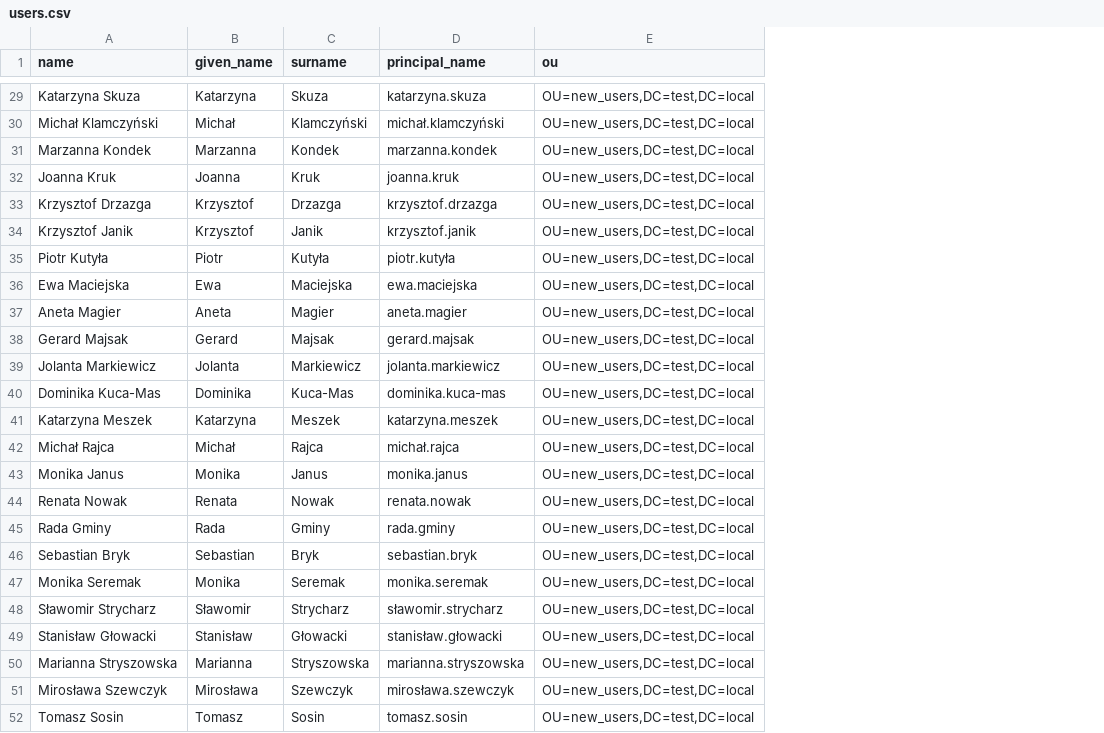
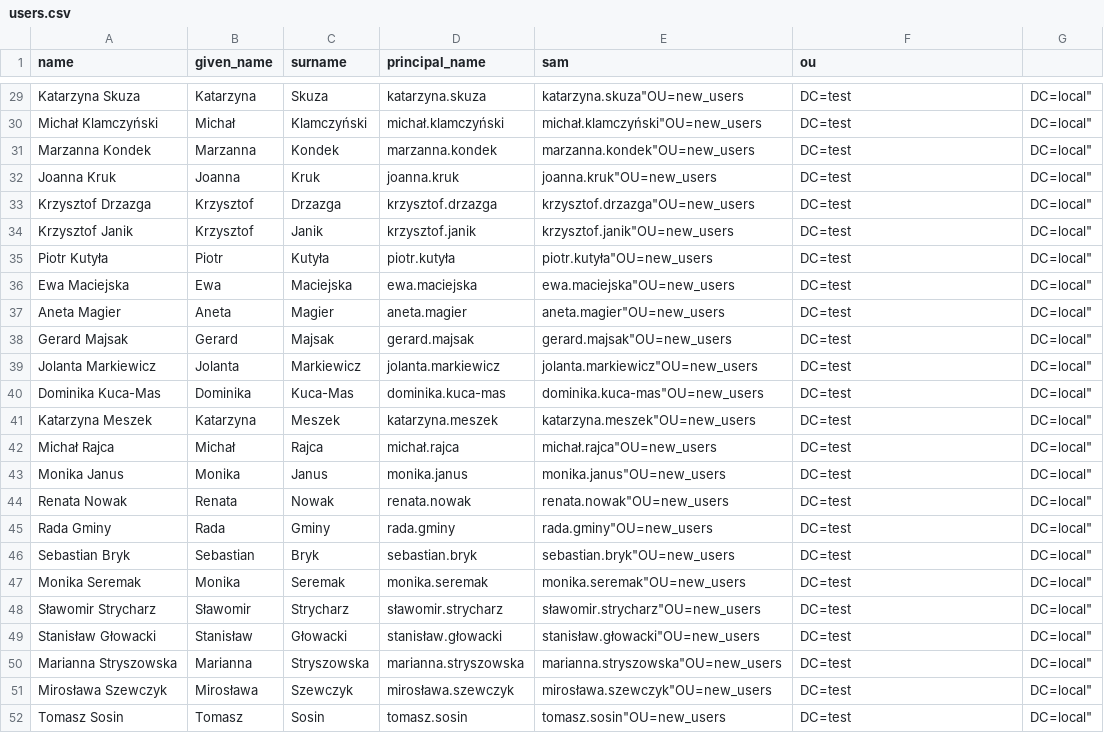
Before and after one commit to b4rt00/cheat_sheets, a CSV file: users.csv, drawn as a sheet; only a part is shown, gaps mark what is left out; addresses are those after the commit; the diff covers the shown part only; the diff names each change by its address in the sheet, - before the commit and + after, or states it on an @@ line.

Commit message:
fix user script

```diff
--- a/users.csv
+++ b/users.csv
+column E (sam), rows 29-52: katarzyna.skuza"OU=new_users | michał.klamczyński"OU=new_users | marzanna.kondek"OU=new_users | joanna.kruk"OU=new_users | krzysztof.drzazga"OU=new_users | krzysztof.janik"OU=new_users | piotr.kutyła"OU=new_users | ewa.maciejska"OU=new_users | aneta.magier"OU=new_users | gerard.majsak"OU=new_users | jolanta.markiewicz"OU=new_users | dominika.kuca-mas"OU=new_users | katarzyna.meszek"OU=new_users | michał.rajca"OU=new_users | monika.janus"OU=new_users | renata.nowak"OU=new_users | rada.gminy"OU=new_users | sebastian.bryk"OU=new_users | monika.seremak"OU=new_users | sławomir.strycharz"OU=new_users | stanisław.głowacki"OU=new_users | marianna.stryszowska"OU=new_users | mirosława.szewczyk"OU=new_users | tomasz.sosin"OU=new_users
+column G, rows 29-52: all DC=local"
-F29:F52 (ou): OU=new_users,DC=test,DC=local
+F29:F52 (ou): DC=test
```
Also changed, not shown: 27 edited cells elsewhere in this file, 1 other file.
